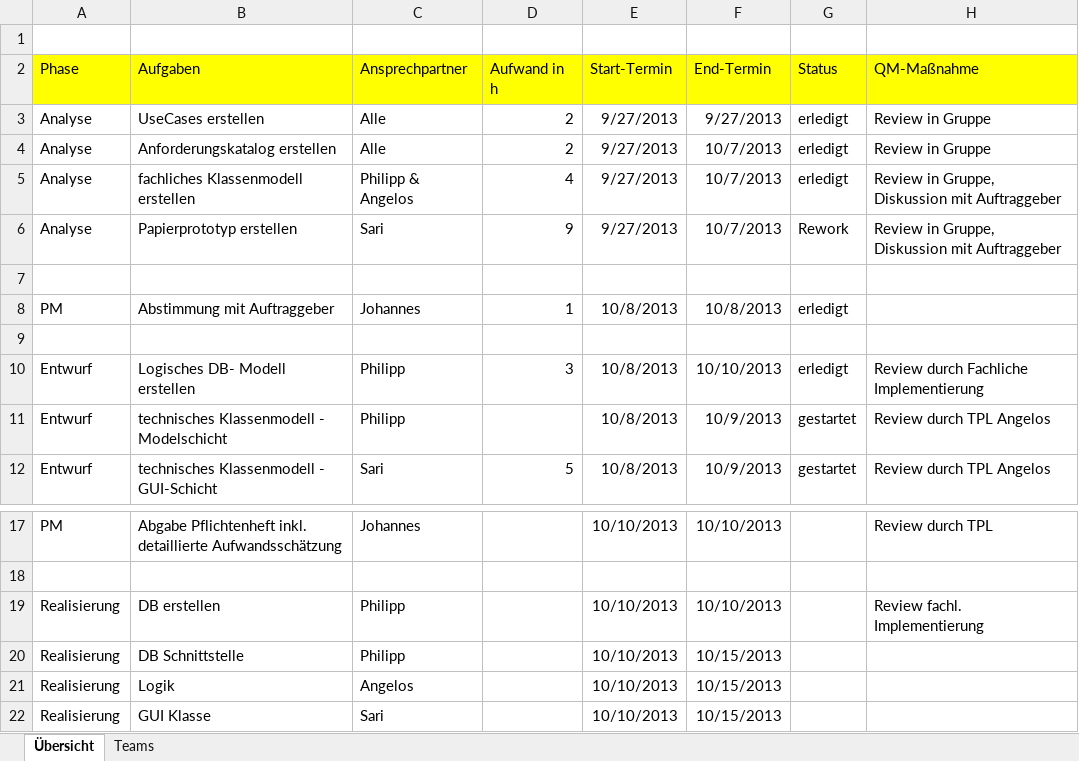
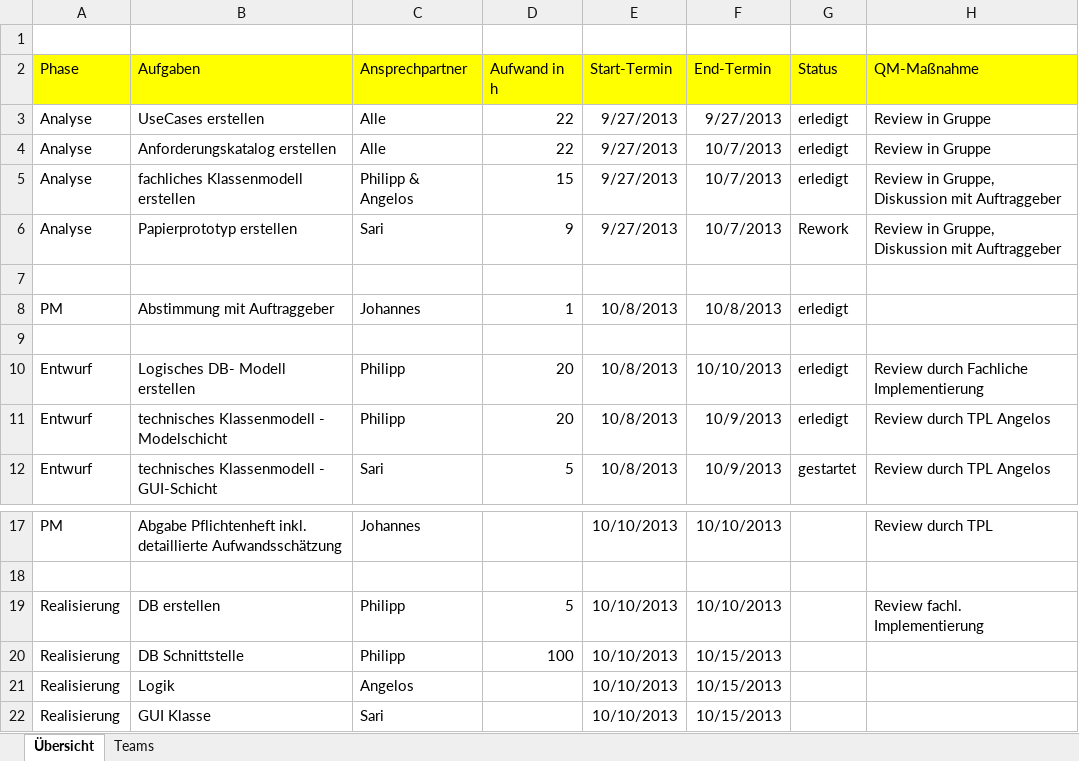
Before and after one commit to DanJoeHa/Fallstudie, an Excel workbook: Projektmanagement/Aufgaben.xlsx, sheet Übersicht, drawn as a sheet; only a part is shown, gaps mark what is left out; values as stored, in another font and other column widths than the file's, no borders; conditional formats not drawn; the diff names each change by its address in the sheet, - before the commit and + after, or states it on an @@ line.

Commit message:
Aufwandschätzung DB aktualisiert

```diff
--- a/Projektmanagement/Aufgaben.xlsx (sheet Übersicht)
+++ b/Projektmanagement/Aufgaben.xlsx (sheet Übersicht)
-D3:D4: 2
+D3:D4: 22
-D5: 4
+D5: 15
-D10: 3
+D10: 20
-D11: (empty)
+D11: 20
-G11: gestartet
+G11: erledigt
-D19: (empty)
+D19: 5
-D20: (empty)
+D20: 100
```
